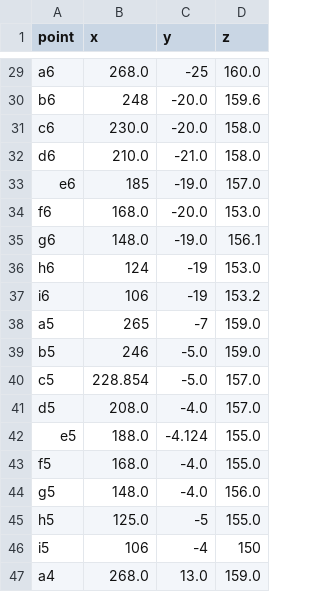
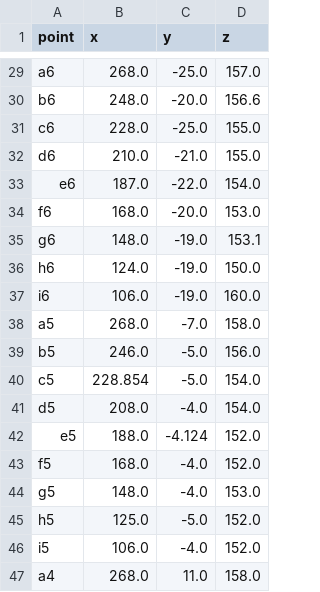
Before and after one commit to AcidYoghurt/ros2_cchess, a CSV file: src/cchess_control/machinery_chess_control_bringup/config/machinery/left/position.csv, drawn as a sheet; only a part is shown, gaps mark what is left out; the diff covers the shown part only; the diff names each change by its address in the sheet, - before the commit and + after, or states it on an @@ line.

```diff
--- a/src/cchess_control/machinery_chess_control_bringup/config/machinery/left/position.csv
+++ b/src/cchess_control/machinery_chess_control_bringup/config/machinery/left/position.csv
-C29 (y): -25
+C29 (y): -25.0
-D29 (z): 160.0
+D29 (z): 157.0
-B30 (x): 248
+B30 (x): 248.0
-D30 (z): 159.6
+D30 (z): 156.6
-B31 (x): 230.0
+B31 (x): 228.0
-C31 (y): -20.0
+C31 (y): -25.0
-D31:D32 (z): 158.0
+D31:D32 (z): 155.0
-B33 (x): 185
+B33 (x): 187.0
-C33 (y): -19.0
+C33 (y): -22.0
-D33 (z): 157.0
+D33 (z): 154.0
-D35 (z): 156.1
+D35 (z): 153.1
-B36 (x): 124
+B36 (x): 124.0
-C36:C37 (y): -19
+C36:C37 (y): -19.0
-D36 (z): 153.0
+D36 (z): 150.0
-B37 (x): 106
+B37 (x): 106.0
-D37 (z): 153.2
+D37 (z): 160.0
-B38 (x): 265
+B38 (x): 268.0
-C38 (y): -7
+C38 (y): -7.0
-D38 (z): 159.0
+D38 (z): 158.0
-B39 (x): 246
+B39 (x): 246.0
-D39 (z): 159.0
+D39 (z): 156.0
-D40:D41 (z): 157.0
+D40:D41 (z): 154.0
-D42:D43 (z): 155.0
+D42:D43 (z): 152.0
-D44 (z): 156.0
+D44 (z): 153.0
-C45 (y): -5
+C45 (y): -5.0
-D45 (z): 155.0
+D45 (z): 152.0
-B46 (x): 106
+B46 (x): 106.0
-C46 (y): -4
+C46 (y): -4.0
-D46 (z): 150
+D46 (z): 152.0
-C47 (y): 13.0
+C47 (y): 11.0
-D47 (z): 159.0
+D47 (z): 158.0
```
Also changed, not shown: 141 edited cells elsewhere in this file, src/cchess_control/machinery_chess_control_bringup/config/machinery/right/position.csv, 8 other files.
